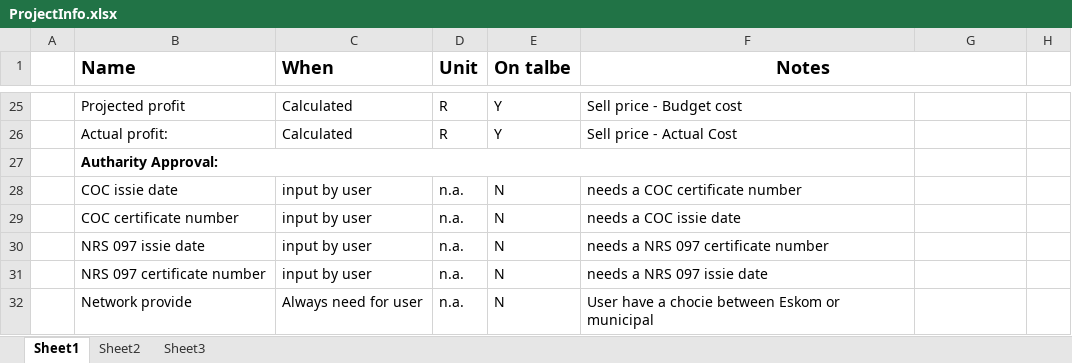
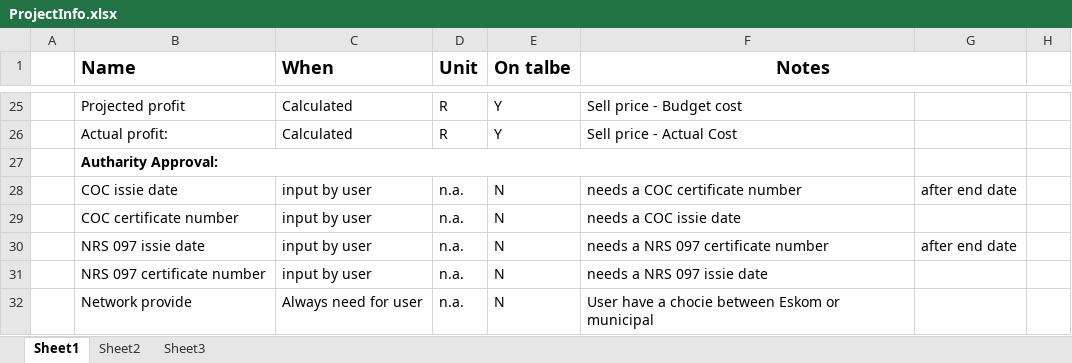
Before and after one commit to Christo08/projectPlaner, an Excel workbook: ProjectInfo.xlsx, sheet Sheet1, drawn as a sheet; only a part is shown, gaps mark what is left out; values as stored, in another font and other column widths than the file's, no borders; the diff names each change by its address in the sheet, - before the commit and + after, or states it on an @@ line.

Commit message:
Add events hub and the code for the table

```diff
--- a/ProjectInfo.xlsx (sheet Sheet1)
+++ b/ProjectInfo.xlsx (sheet Sheet1)
-G28: (empty)
+G28: after end date
-G30: (empty)
+G30: after end date
```
Also changed, not shown: 17 other files.
